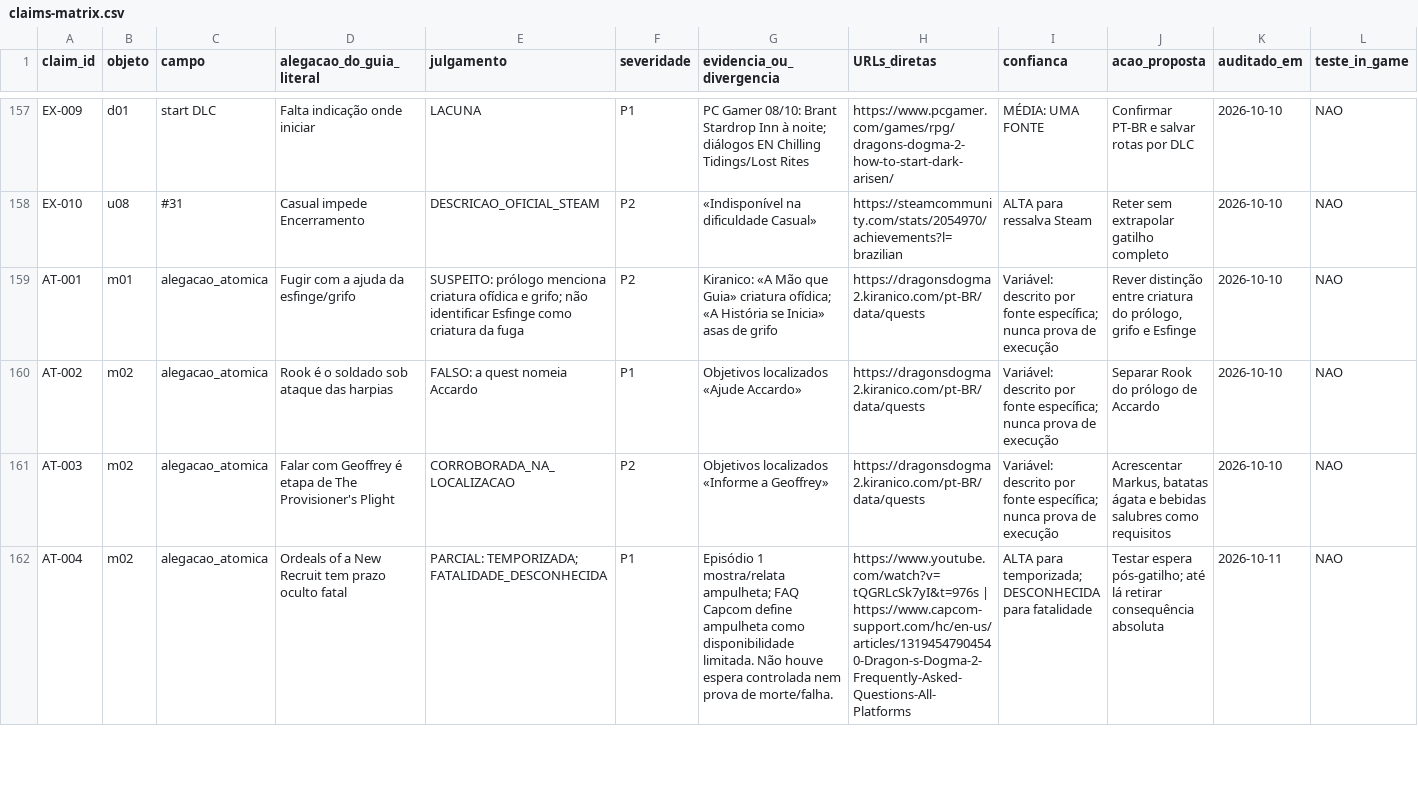
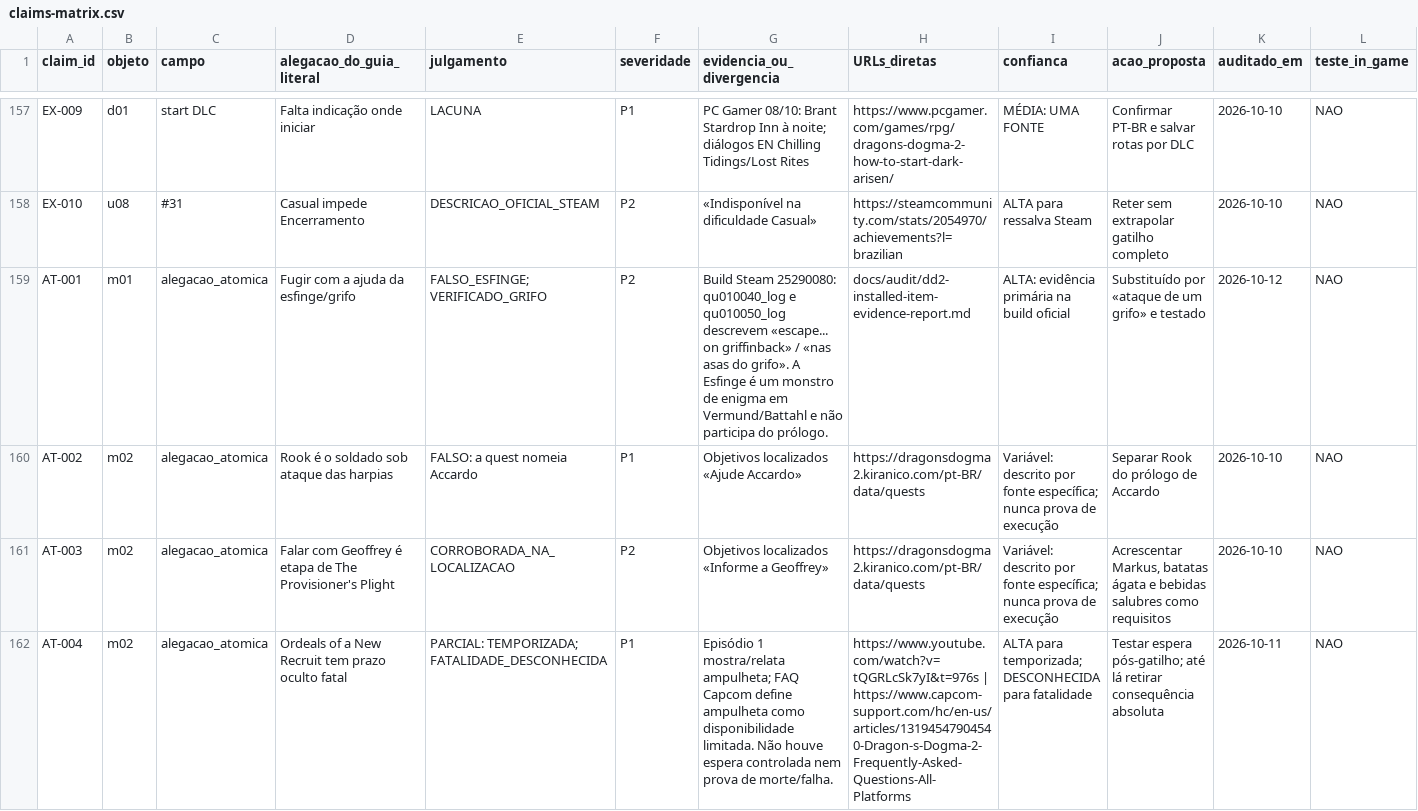
Before and after one commit to Umbraeon/dd2, a CSV file: docs/audit/claims-matrix.csv, drawn as a sheet; only a part is shown, gaps mark what is left out; the diff covers the shown part only.

Commit message:
feat(quests): auditar itens e grimorios na build oficial e enriquecer guias em PT-BR
- Extrai e valida nomes, IDs e copias a partir da instalacao Steam 25290080 via GMSG local.
- Audita os 5 grimorios (Escudo Fulminante, Dobre de Finados, Nevasca Uivante, Terra Imponente, Que Haja Luz) e suas falsificacoes com Ibrahim.
- Confirma nos logs do jogo (qu010030/40/50_log) que o escape do prologo ocorre nas asas de um grifo, nunca esfinge.
- Enriquece os cartoes de missao e a busca global com nomes oficiais PT-BR e instrucoes para mobile.
- Adiciona relatorio de auditoria docs/audit/dd2-installed-item-evidence-report.md e tabela CSV com os 37 guias.
- Cobertura total com 64 testes unitarios e 80 testes E2E Playwright verdes sem alterar chaves de progresso.

```diff
--- a/docs/audit/claims-matrix.csv
+++ b/docs/audit/claims-matrix.csv
@@ -158,3 +158,3 @@
 "EX-010","u08","#31","Casual impede Encerramento","DESCRICAO_OFICIAL_STEAM","P2","«Indisponível na dificuldade Casual»","https://steamcommunity.com/stats/2054970/achievements?l=brazilian","ALTA para ressalva Steam","Reter sem extrapolar gatilho completo","2026-10-10","NAO"
-"AT-001","m01","alegacao_atomica","Fugir com a ajuda da esfinge/grifo","SUSPEITO: prólogo menciona criatura ofídica e grifo; não identificar Esfinge como criatura da fuga","P2","Kiranico: «A Mão que Guia» criatura ofídica; «A História se Inicia» asas de grifo","https://dragonsdogma2.kiranico.com/pt-BR/data/quests","Variável: descrito por fonte específica; nunca prova de execução","Rever distinção entre criatura do prólogo, grifo e Esfinge","2026-10-10","NAO"
+"AT-001","m01","alegacao_atomica","Fugir com a ajuda da esfinge/grifo","FALSO_ESFINGE; VERIFICADO_GRIFO","P2","Build Steam 25290080: qu010040_log e qu010050_log descrevem «escape... on griffinback» / «nas asas do grifo». A Esfinge é um monstro de enigma em Vermund/Battahl e não participa do prólogo.","docs/audit/dd2-installed-item-evidence-report.md","ALTA: evidência primária na build oficial","Substituído por «ataque de um grifo» e testado","2026-10-12","NAO"
 "AT-002","m02","alegacao_atomica","Rook é o soldado sob ataque das harpias","FALSO: a quest nomeia Accardo","P1","Objetivos localizados «Ajude Accardo»","https://dragonsdogma2.kiranico.com/pt-BR/data/quests","Variável: descrito por fonte específica; nunca prova de execução","Separar Rook do prólogo de Accardo","2026-10-10","NAO"
```
Also changed, not shown: 13 edited cells elsewhere in this file, docs/audit/milestone-inventory.csv, 9 other files.
